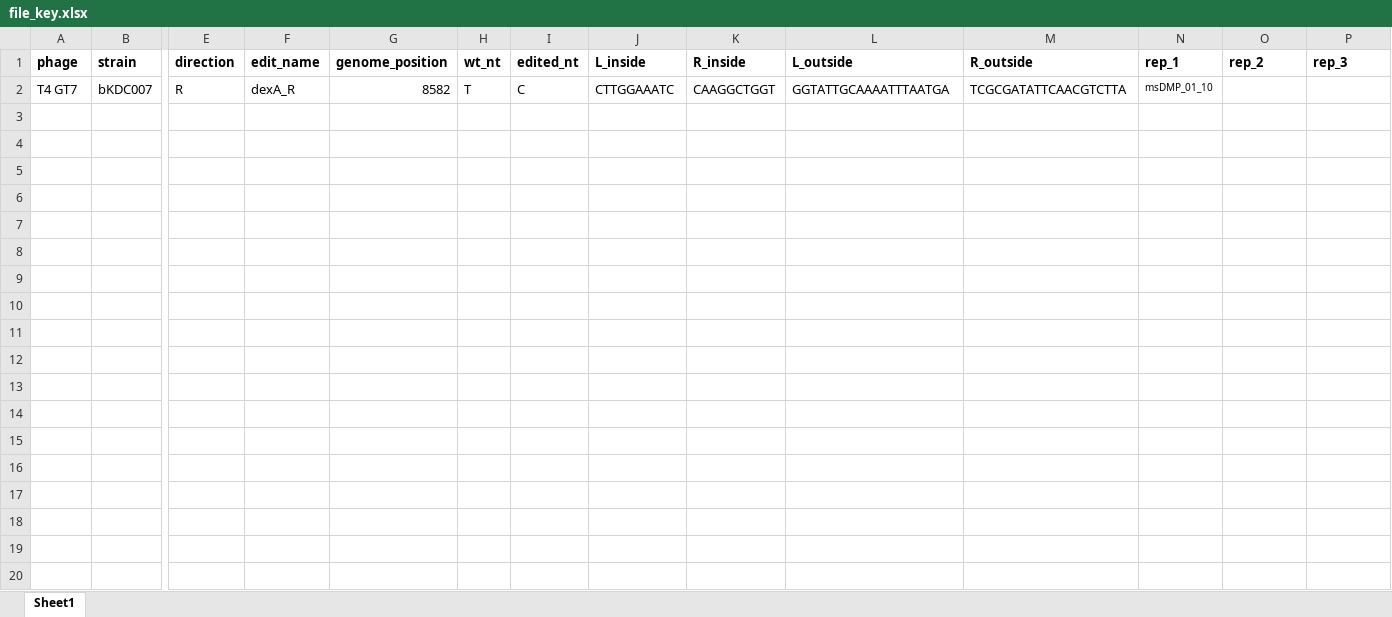
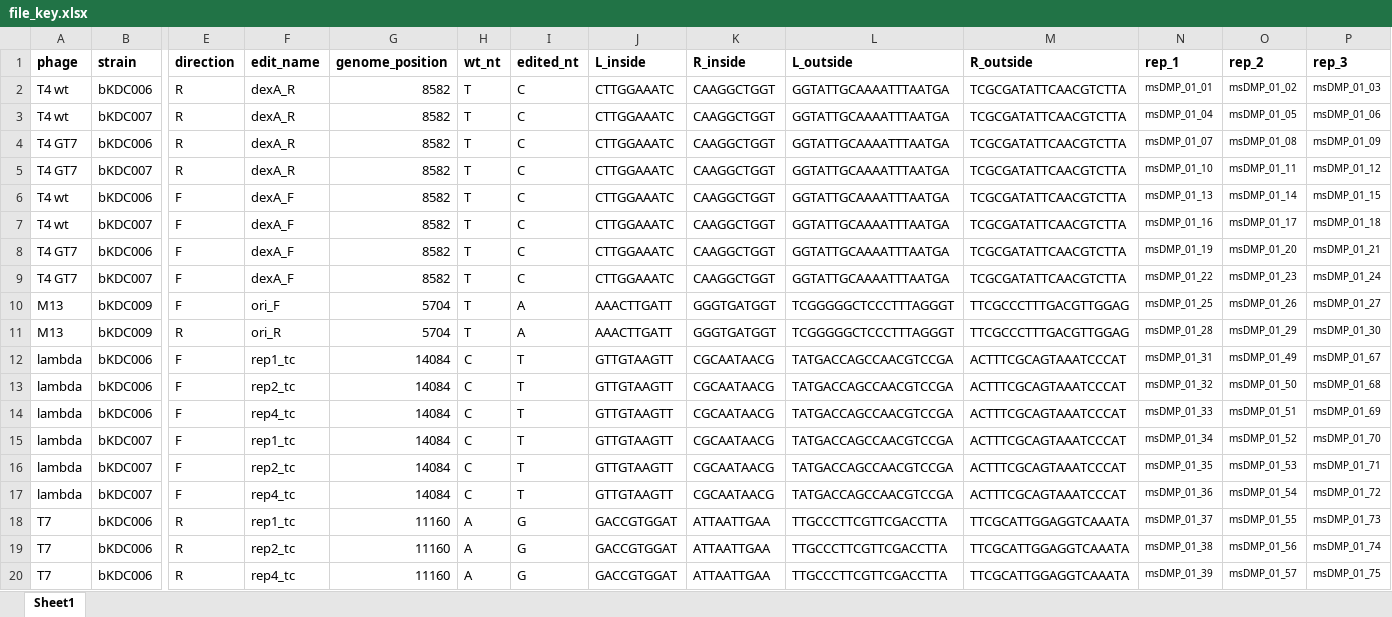
Before and after one commit to Shipman-Lab/Multiplexed_Phage_Recombitrons, an Excel workbook: file_key.xlsx, sheet Sheet1, drawn as a sheet; only a part is shown, gaps mark what is left out; values as stored, in another font and other column widths than the file's, no borders; addresses are those after the commit; rows hold the shown columns only; the diff covers the shown part only; the diff names each change by its address in the sheet, - before the commit and + after, or states it on an @@ line.

```diff
--- a/file_key.xlsx (sheet Sheet1)
+++ b/file_key.xlsx (sheet Sheet1)
+row 2: T4 wt | bKDC006 | R | dexA_R | 8582 | T | C | CTTGGAAATC | CAAGGCTGGT | GGTATTGCAAAATTTAATGA | TCGCGATATTCAACGTCTTA | msDMP_01_01 | msDMP_01_02 | msDMP_01_03
+row 3: T4 wt | bKDC007 | R | dexA_R | 8582 | T | C | CTTGGAAATC | CAAGGCTGGT | GGTATTGCAAAATTTAATGA | TCGCGATATTCAACGTCTTA | msDMP_01_04 | msDMP_01_05 | msDMP_01_06
+row 4: T4 GT7 | bKDC006 | R | dexA_R | 8582 | T | C | CTTGGAAATC | CAAGGCTGGT | GGTATTGCAAAATTTAATGA | TCGCGATATTCAACGTCTTA | msDMP_01_07 | msDMP_01_08 | msDMP_01_09
-O5 (rep_2): (empty)
+O5 (rep_2): msDMP_01_11
-P5 (rep_3): (empty)
+P5 (rep_3): msDMP_01_12
+row 6: T4 wt | bKDC006 | F | dexA_F | 8582 | T | C | CTTGGAAATC | CAAGGCTGGT | GGTATTGCAAAATTTAATGA | TCGCGATATTCAACGTCTTA | msDMP_01_13 | msDMP_01_14 | msDMP_01_15
+row 7: T4 wt | bKDC007 | F | dexA_F | 8582 | T | C | CTTGGAAATC | CAAGGCTGGT | GGTATTGCAAAATTTAATGA | TCGCGATATTCAACGTCTTA | msDMP_01_16 | msDMP_01_17 | msDMP_01_18
+row 8: T4 GT7 | bKDC006 | F | dexA_F | 8582 | T | C | CTTGGAAATC | CAAGGCTGGT | GGTATTGCAAAATTTAATGA | TCGCGATATTCAACGTCTTA | msDMP_01_19 | msDMP_01_20 | msDMP_01_21
+row 9: T4 GT7 | bKDC007 | F | dexA_F | 8582 | T | C | CTTGGAAATC | CAAGGCTGGT | GGTATTGCAAAATTTAATGA | TCGCGATATTCAACGTCTTA | msDMP_01_22 | msDMP_01_23 | msDMP_01_24
+row 10: M13 | bKDC009 | F | ori_F | 5704 | T | A | AAACTTGATT | GGGTGATGGT | TCGGGGGCTCCCTTTAGGGT | TTCGCCCTTTGACGTTGGAG | msDMP_01_25 | msDMP_01_26 | msDMP_01_27
+row 11: M13 | bKDC009 | R | ori_R | 5704 | T | A | AAACTTGATT | GGGTGATGGT | TCGGGGGCTCCCTTTAGGGT | TTCGCCCTTTGACGTTGGAG | msDMP_01_28 | msDMP_01_29 | msDMP_01_30
+row 12: lambda | bKDC006 | F | rep1_tc | 14084 | C | T | GTTGTAAGTT | CGCAATAACG | TATGACCAGCCAACGTCCGA | ACTTTCGCAGTAAATCCCAT | msDMP_01_31 | msDMP_01_49 | msDMP_01_67
+row 13: lambda | bKDC006 | F | rep2_tc | 14084 | C | T | GTTGTAAGTT | CGCAATAACG | TATGACCAGCCAACGTCCGA | ACTTTCGCAGTAAATCCCAT | msDMP_01_32 | msDMP_01_50 | msDMP_01_68
+row 14: lambda | bKDC006 | F | rep4_tc | 14084 | C | T | GTTGTAAGTT | CGCAATAACG | TATGACCAGCCAACGTCCGA | ACTTTCGCAGTAAATCCCAT | msDMP_01_33 | msDMP_01_51 | msDMP_01_69
+row 15: lambda | bKDC007 | F | rep1_tc | 14084 | C | T | GTTGTAAGTT | CGCAATAACG | TATGACCAGCCAACGTCCGA | ACTTTCGCAGTAAATCCCAT | msDMP_01_34 | msDMP_01_52 | msDMP_01_70
+row 16: lambda | bKDC007 | F | rep2_tc | 14084 | C | T | GTTGTAAGTT | CGCAATAACG | TATGACCAGCCAACGTCCGA | ACTTTCGCAGTAAATCCCAT | msDMP_01_35 | msDMP_01_53 | msDMP_01_71
+row 17: lambda | bKDC007 | F | rep4_tc | 14084 | C | T | GTTGTAAGTT | CGCAATAACG | TATGACCAGCCAACGTCCGA | ACTTTCGCAGTAAATCCCAT | msDMP_01_36 | msDMP_01_54 | msDMP_01_72
+row 18: T7 | bKDC006 | R | rep1_tc | 11160 | A | G | GACCGTGGAT | ATTAATTGAA | TTGCCCTTCGTTCGACCTTA | TTCGCATTGGAGGTCAAATA | msDMP_01_37 | msDMP_01_55 | msDMP_01_73
+row 19: T7 | bKDC006 | R | rep2_tc | 11160 | A | G | GACCGTGGAT | ATTAATTGAA | TTGCCCTTCGTTCGACCTTA | TTCGCATTGGAGGTCAAATA | msDMP_01_38 | msDMP_01_56 | msDMP_01_74
+row 20: T7 | bKDC006 | R | rep4_tc | 11160 | A | G | GACCGTGGAT | ATTAATTGAA | TTGCCCTTCGTTCGACCTTA | TTCGCATTGGAGGTCAAATA | msDMP_01_39 | msDMP_01_57 | msDMP_01_75
```
Also changed, not shown: 17 added rows elsewhere in this sheet, 1 other file.
